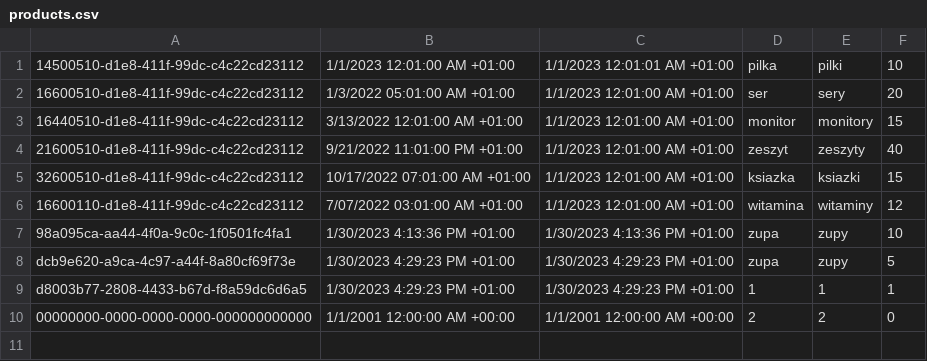
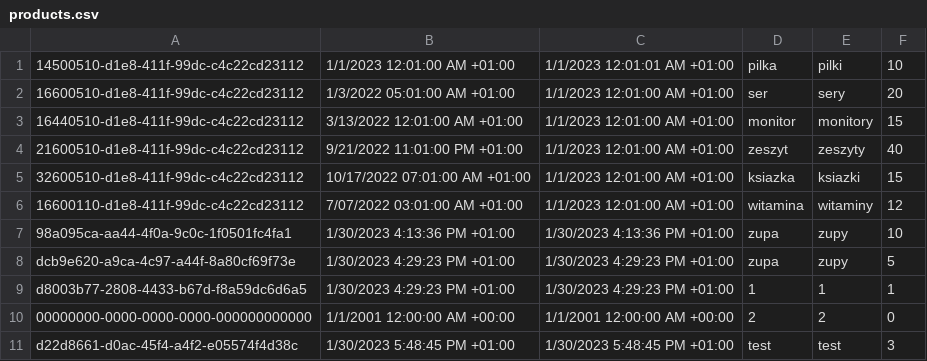
Before and after one commit to radek3923/OnlineShoppingCartService, a CSV file: ShoppingCartServer/ShoppingCartServer/bin/Debug/net6.0/products.csv, drawn as a sheet.

```diff
--- a/ShoppingCartServer/ShoppingCartServer/bin/Debug/net6.0/products.csv
+++ b/ShoppingCartServer/ShoppingCartServer/bin/Debug/net6.0/products.csv
@@ -10 +10,2 @@ d8003b77-2808-4433-b67d-f8a59dc6d6a5;1/30/2023 4:29:23 PM +01:00;1/30/2023 4:29:
 00000000-0000-0000-0000-000000000000;1/1/2001 12:00:00 AM +00:00;1/1/2001 12:00:00 AM +00:00;2;2;0
+d22d8661-d0ac-45f4-a4f2-e05574f4d38c;1/30/2023 5:48:45 PM +01:00;1/30/2023 5:48:45 PM +01:00;test;test;3
```
Also changed, not shown: 8 other files.
